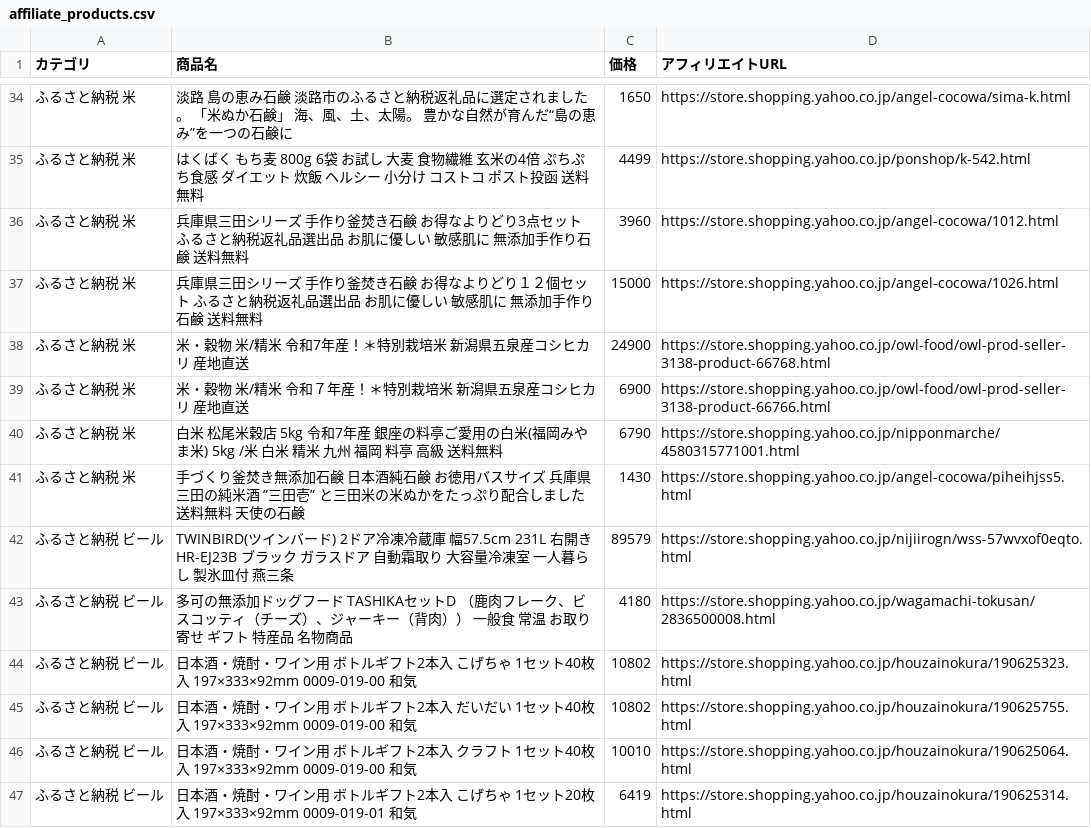
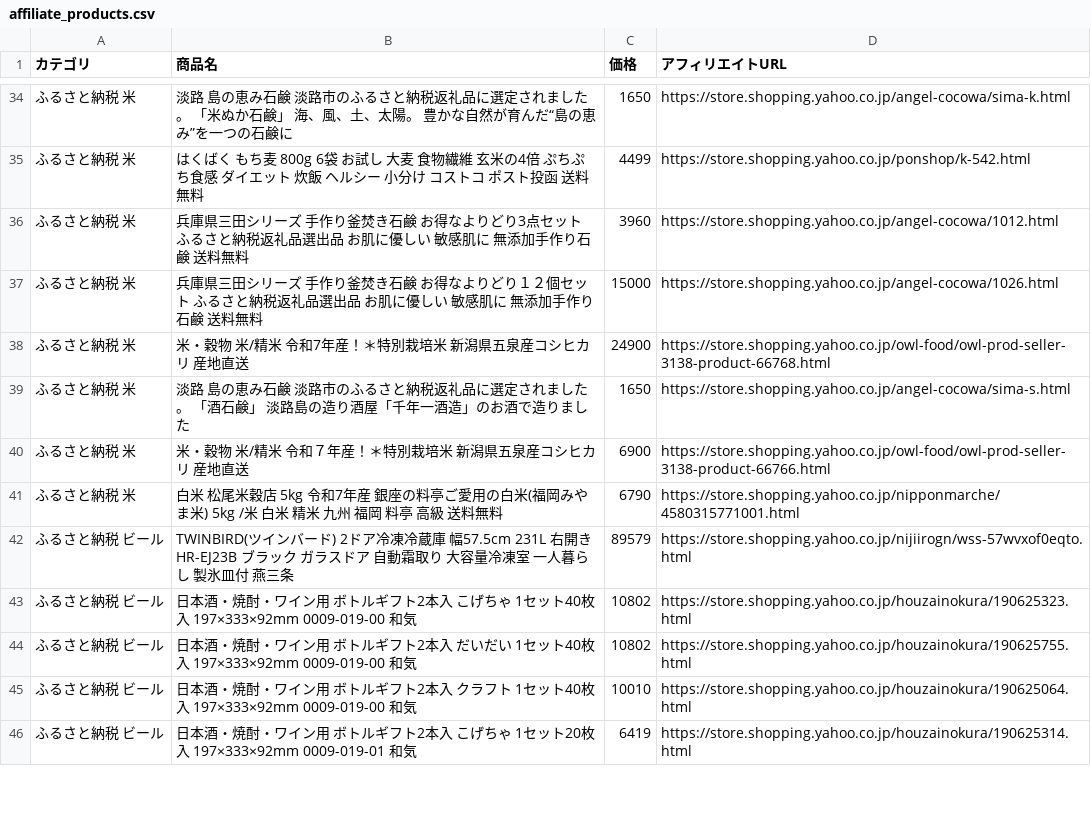
Before and after one commit to nrh44702-cell/yahoo-furusato, a CSV file: affiliate_products.csv, drawn as a sheet; only a part is shown, gaps mark what is left out; the diff covers the shown part only.

```diff
--- a/affiliate_products.csv
+++ b/affiliate_products.csv
@@ -38,7 +38,6 @@
 ふるさと納税 米,米・穀物 米/精米 令和7年産！＊特別栽培米　新潟県五泉産コシヒカリ 産地直送,24900,https://store.shopping.yahoo.co.jp/owl-food/owl-prod-seller-3138-product-66768.html
+ふるさと納税 米,淡路　島の恵み石鹸　淡路市のふるさと納税返礼品に選定されました。　「酒石鹸」　淡路島の造り酒屋「千年一酒造」のお酒で造りました,1650,https://store.shopping.yahoo.co.jp/angel-cocowa/sima-s.html
 ふるさと納税 米,米・穀物 米/精米 令和７年産！＊特別栽培米　新潟県五泉産コシヒカリ 産地直送,6900,https://store.shopping.yahoo.co.jp/owl-food/owl-prod-seller-3138-product-66766.html
 ふるさと納税 米,白米 松尾米穀店 5kg 令和7年産 銀座の料亭ご愛用の白米(福岡みやま米) 5kg /米 白米 精米 九州 福岡 料亭 高級 送料無料,6790,https://store.shopping.yahoo.co.jp/nipponmarche/4580315771001.html
-ふるさと納税 米,手づくり釜焚き無添加石鹸 日本酒純石鹸　お徳用バスサイズ　兵庫県三田の純米酒　”三田壱”　と三田米の米ぬかをたっぷり配合しました　送料無料  天使の石鹸,1430,https://store.shopping.yahoo.co.jp/angel-cocowa/piheihjss5.html
 ふるさと納税 ビール,TWINBIRD(ツインバード) 2ドア冷凍冷蔵庫 幅57.5cm 231L 右開き HR-EJ23B ブラック ガラスドア 自動霜取り 大容量冷凍室 一人暮らし 製氷皿付 燕三条,89579,https://store.shopping.yahoo.co.jp/nijiirogn/wss-57wvxof0eqto.html
-ふるさと納税 ビール,多可の無添加ドッグフード TASHIKAセットD （鹿肉フレーク、ビスコッティ（チーズ）、ジャーキー（背肉）） 一般食 常温 お取り寄せ ギフト 特産品 名物商品,4180,https://store.shopping.yahoo.co.jp/wagamachi-tokusan/2836500008.html
 ふるさと納税 ビール,日本酒・焼酎・ワイン用 ボトルギフト2本入 こげちゃ 1セット40枚入 197×333×92mm  0009-019-00 和気,10802,https://store.shopping.yahoo.co.jp/houzainokura/190625323.html
```
Also changed, not shown: 1 added row, 1 removed row, 10 moved rows and 1 edited cell elsewhere in this file, 1 other file.
